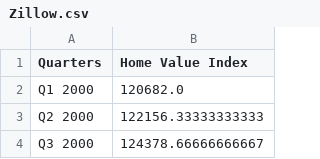
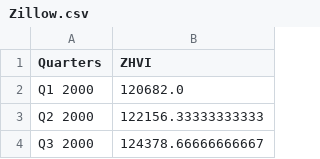
Before and after one commit to aditipurandare/MATH4750_final, a CSV file: Zillow.csv, drawn as a sheet; only a part is shown.

```diff
--- a/Zillow.csv
+++ b/Zillow.csv
@@ -1,2 +1,2 @@
-Quarters,Home Value Index
+Quarters,ZHVI
 Q1 2000,120682.0
```
Also changed, not shown: Coffee.csv, 1 other file.
